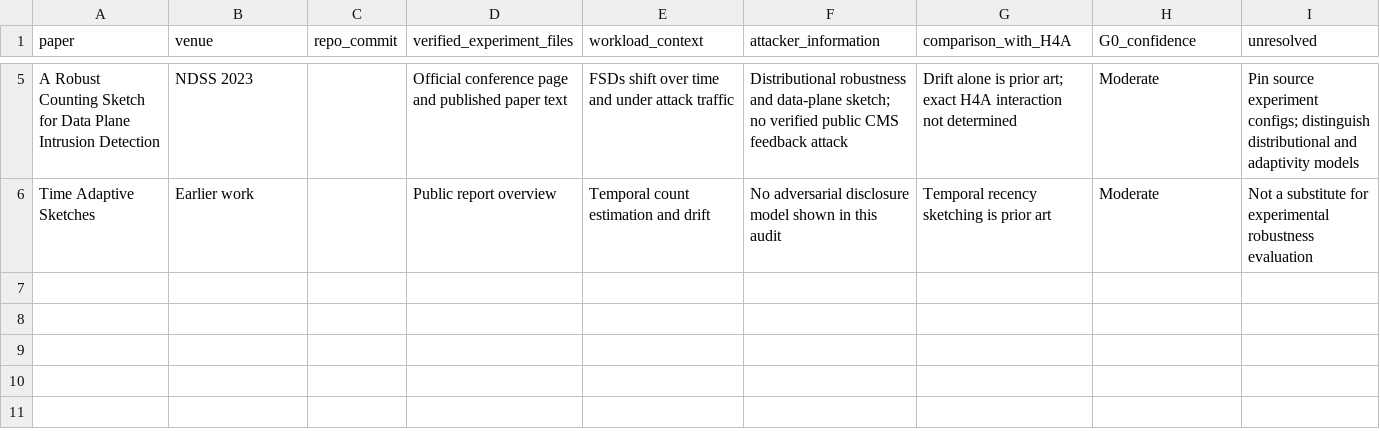
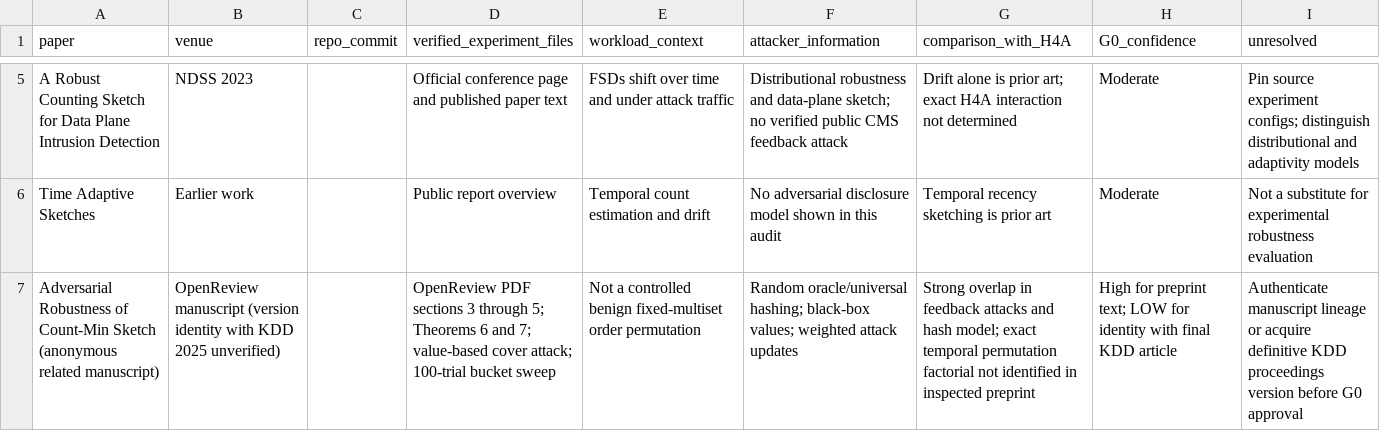
Before and after one commit to PauloHSOliveira/adaptive-systems-research, a CSV file: research/004-gate0/SOURCE_MATRIX.csv, drawn as a sheet; only a part is shown, gaps mark what is left out; the diff names each change by its address in the sheet, - before the commit and + after, or states it on an @@ line.

Commit message:
research(004): record anonymous technical CMS preprint with provenance caveat

```diff
--- a/research/004-gate0/SOURCE_MATRIX.csv
+++ b/research/004-gate0/SOURCE_MATRIX.csv
+row 7: Adversarial Robustness of Count-Min Sketch (anonymous related manuscript) | OpenReview manuscript (version identity with KDD 2025 unverified) |  | OpenReview PDF sections 3 through 5; Theorems 6 and 7; value-based cover attack; 100-trial bucket sweep | Not a controlled benign fixed-multiset order permutation | Random oracle/universal hashing; black-box values; weighted attack updates | Strong overlap in feedback attacks and hash model; exact temporal permutation factorial not identified in inspected preprint | High for preprint text; LOW for identity with final KDD article | Authenticate manuscript lineage or acquire definitive KDD proceedings version before G0 approval
```
